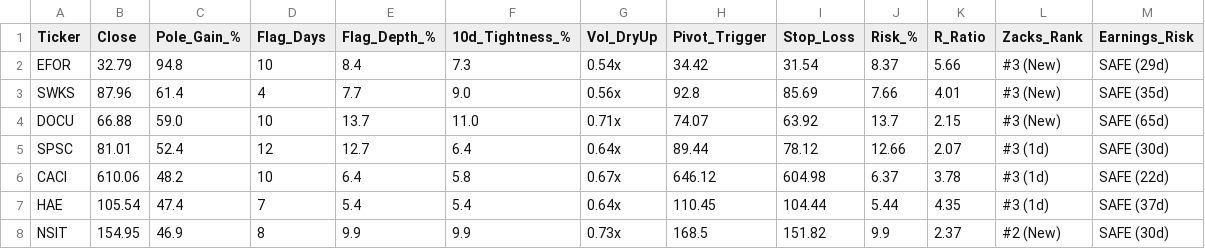
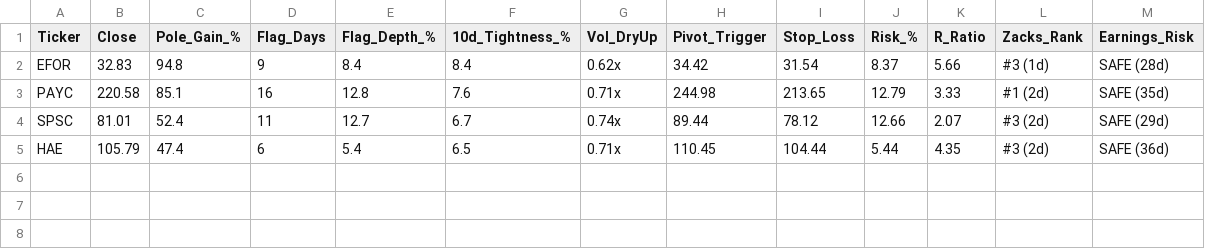
Before and after one commit to Safetyman66/market-screener, a CSV file: watchlist_momentum_flags.csv, drawn as a sheet.

```diff
--- a/watchlist_momentum_flags.csv
+++ b/watchlist_momentum_flags.csv
@@ -1,8 +1,5 @@
 Ticker,Close,Pole_Gain_%,Flag_Days,Flag_Depth_%,10d_Tightness_%,Vol_DryUp,Pivot_Trigger,Stop_Loss,Risk_%,R_Ratio,Zacks_Rank,Earnings_Risk
-EFOR,32.79,94.8,10,8.4,7.3,0.54x,34.42,31.54,8.37,5.66,#3 (New),SAFE (29d)
-SWKS,87.96,61.4,4,7.7,9.0,0.56x,92.8,85.69,7.66,4.01,#3 (New),SAFE (35d)
-DOCU,66.88,59.0,10,13.7,11.0,0.71x,74.07,63.92,13.7,2.15,#3 (New),SAFE (65d)
-SPSC,81.01,52.4,12,12.7,6.4,0.64x,89.44,78.12,12.66,2.07,#3 (1d),SAFE (30d)
-CACI,610.06,48.2,10,6.4,5.8,0.67x,646.12,604.98,6.37,3.78,#3 (1d),SAFE (22d)
-HAE,105.54,47.4,7,5.4,5.4,0.64x,110.45,104.44,5.44,4.35,#3 (1d),SAFE (37d)
-NSIT,154.95,46.9,8,9.9,9.9,0.73x,168.5,151.82,9.9,2.37,#2 (New),SAFE (30d)
+EFOR,32.83,94.8,9,8.4,8.4,0.62x,34.42,31.54,8.37,5.66,#3 (1d),SAFE (28d)
+PAYC,220.58,85.1,16,12.8,7.6,0.71x,244.98,213.65,12.79,3.33,#1 (2d),SAFE (35d)
+SPSC,81.01,52.4,11,12.7,6.7,0.74x,89.44,78.12,12.66,2.07,#3 (2d),SAFE (29d)
+HAE,105.79,47.4,6,5.4,6.5,0.71x,110.45,104.44,5.44,4.35,#3 (2d),SAFE (36d)
```
Also changed, not shown: watchlist_liquidity_sweeps.csv, 1 other file.
